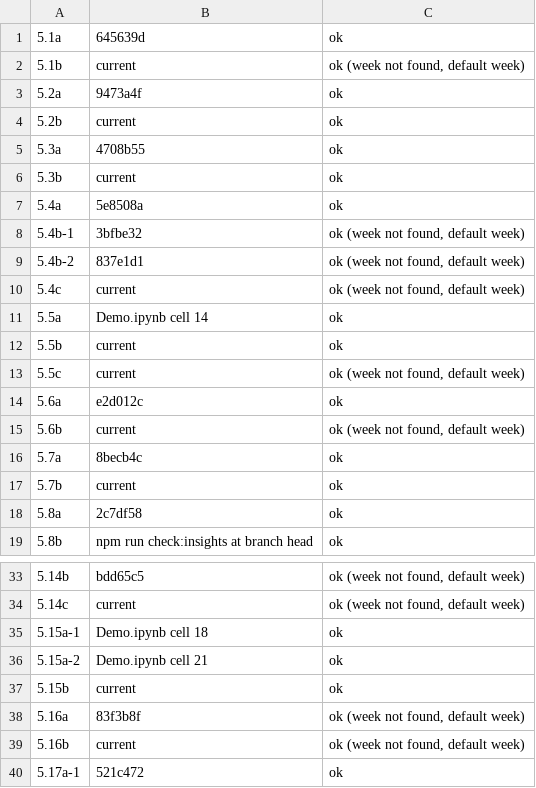
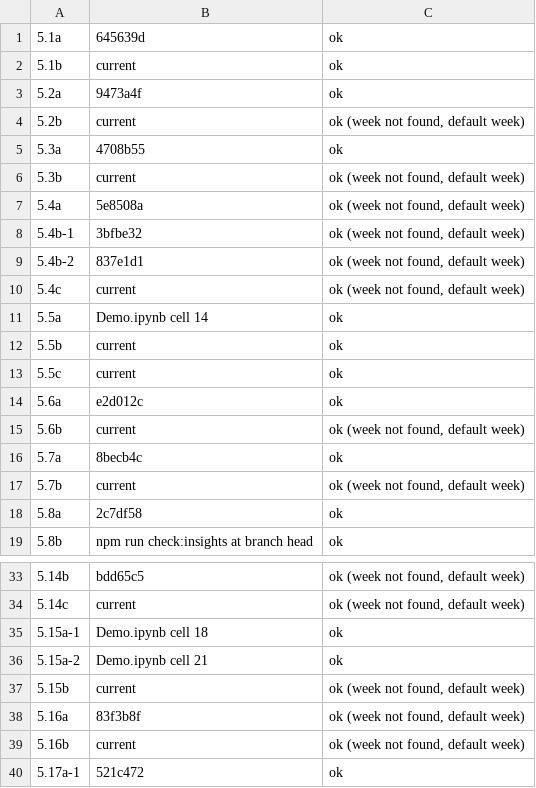
Before and after one commit to Memo-Es/dataviz, a TSV file: docs/pov-images/capture-log.tsv, drawn as a sheet; only a part is shown, gaps mark what is left out; the diff covers the shown part only.

```diff
--- a/docs/pov-images/capture-log.tsv
+++ b/docs/pov-images/capture-log.tsv
@@ -1,8 +1,8 @@
 5.1a	645639d	ok
-5.1b	current	ok (week not found, default week)
+5.1b	current	ok
 5.2a	9473a4f	ok
-5.2b	current	ok
+5.2b	current	ok (week not found, default week)
 5.3a	4708b55	ok
-5.3b	current	ok
-5.4a	5e8508a	ok
+5.3b	current	ok (week not found, default week)
+5.4a	5e8508a	ok (week not found, default week)
 5.4b-1	3bfbe32	ok (week not found, default week)
@@ -12,3 +12,3 @@
 5.5b	current	ok
-5.5c	current	ok (week not found, default week)
+5.5c	current	ok
 5.6a	e2d012c	ok
@@ -16,3 +16,3 @@
 5.7a	8becb4c	ok
-5.7b	current	ok
+5.7b	current	ok (week not found, default week)
 5.8a	2c7df58	ok
@@ -36,3 +36,3 @@
 5.15a-2	Demo.ipynb cell 21	ok
-5.15b	current	ok
+5.15b	current	ok (week not found, default week)
 5.16a	83f3b8f	ok (week not found, default week)
```
Also changed, not shown: 13 edited cells elsewhere in this file, 41 other files.
